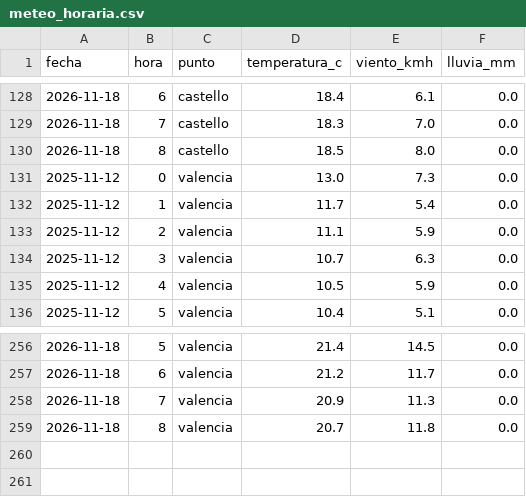
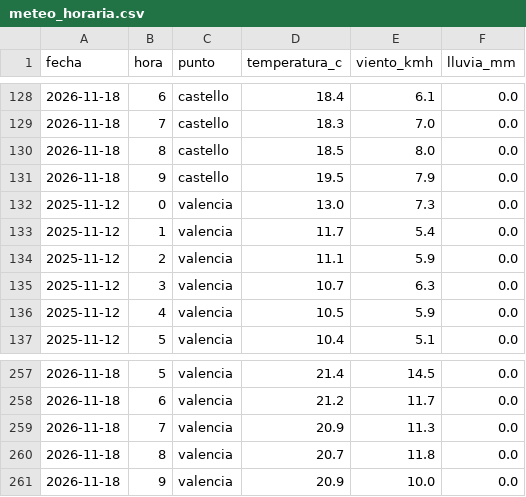
Before and after one commit to Poloigithub/termometre-de-la-vaga, a CSV file: data/processed/meteo_horaria.csv, drawn as a sheet; only a part is shown, gaps mark what is left out; the diff names each change by its address in the sheet, - before the commit and + after, or states it on an @@ line.

```diff
--- a/data/processed/meteo_horaria.csv
+++ b/data/processed/meteo_horaria.csv
+row 131: 2026-11-18 | 9 | castello | 19.5 | 7.9 | 0.0
+row 261: 2026-11-18 | 9 | valencia | 20.9 | 10.0 | 0.0
```
Also changed, not shown: data/log/cadencia.csv, data/processed/electricidad_horaria.csv, 11 other files.
